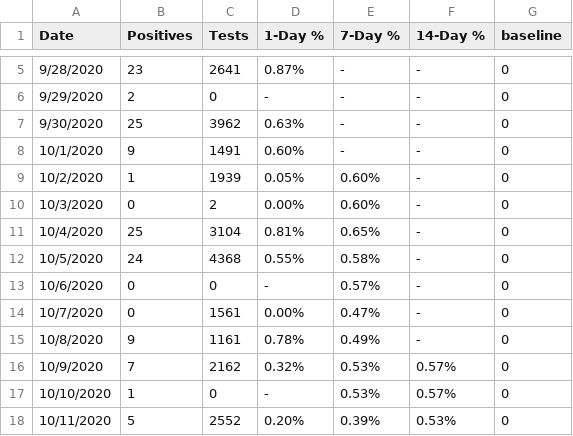
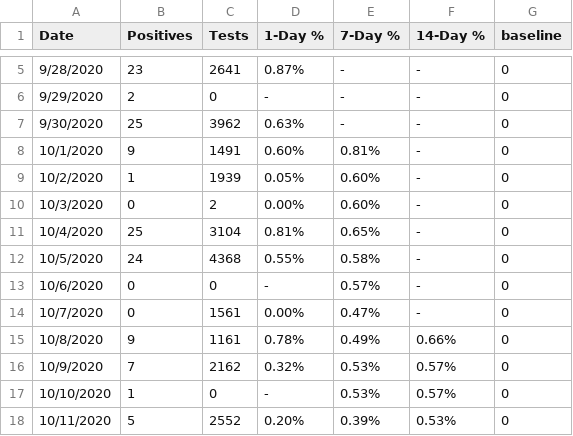
Before and after one commit to violettracker/nyutracker, a CSV file: dynamic/nyu_positivity.csv, drawn as a sheet; only a part is shown, gaps mark what is left out.

Commit message:
Add files via upload

```diff
--- a/dynamic/nyu_positivity.csv
+++ b/dynamic/nyu_positivity.csv
@@ -7,3 +7,3 @@
 9/30/2020,25,3962,0.63%,-,-,0
-10/1/2020,9,1491,0.60%,-,-,0
+10/1/2020,9,1491,0.60%,0.81%,-,0
 10/2/2020,1,1939,0.05%,0.60%,-,0
@@ -14,3 +14,3 @@
 10/7/2020,0,1561,0.00%,0.47%,-,0
-10/8/2020,9,1161,0.78%,0.49%,-,0
+10/8/2020,9,1161,0.78%,0.49%,0.66%,0
 10/9/2020,7,2162,0.32%,0.53%,0.57%,0
```
